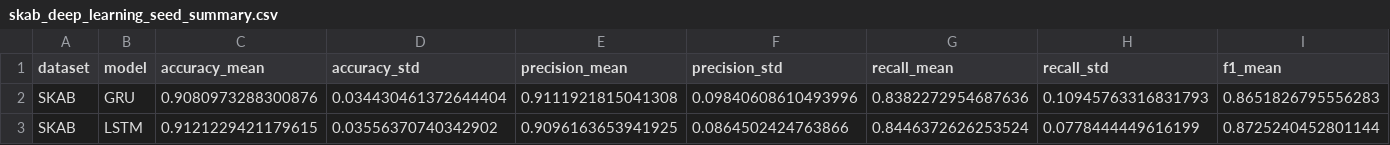
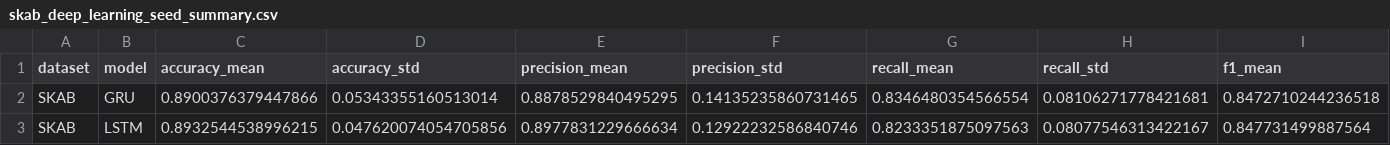
Before and after one commit to tayrubys/TimeSeries-Enhanced, a CSV file: results/outputs/skab_deep_learning_seed_summary.csv, drawn as a sheet; only a part is shown; the diff covers the shown part only; the diff names each change by its address in the sheet, - before the commit and + after, or states it on an @@ line.

```diff
--- a/results/outputs/skab_deep_learning_seed_summary.csv
+++ b/results/outputs/skab_deep_learning_seed_summary.csv
-C2 (accuracy_mean): 0.9080973288300876
+C2 (accuracy_mean): 0.8900376379447866
-D2 (accuracy_std): 0.034430461372644404
+D2 (accuracy_std): 0.05343355160513014
-E2 (precision_mean): 0.9111921815041308
+E2 (precision_mean): 0.8878529840495295
-F2 (precision_std): 0.09840608610493996
+F2 (precision_std): 0.14135235860731465
-G2 (recall_mean): 0.8382272954687636
+G2 (recall_mean): 0.8346480354566554
-H2 (recall_std): 0.10945763316831793
+H2 (recall_std): 0.08106271778421681
-I2 (f1_mean): 0.8651826795556283
+I2 (f1_mean): 0.8472710244236518
-C3 (accuracy_mean): 0.9121229421179615
+C3 (accuracy_mean): 0.8932544538996215
-D3 (accuracy_std): 0.03556370740342902
+D3 (accuracy_std): 0.047620074054705856
-E3 (precision_mean): 0.9096163653941925
+E3 (precision_mean): 0.8977831229666634
-F3 (precision_std): 0.0864502424763866
+F3 (precision_std): 0.12922232586840746
-G3 (recall_mean): 0.8446372626253524
+G3 (recall_mean): 0.8233351875097563
-H3 (recall_std): 0.0778444449616199
+H3 (recall_std): 0.08077546313422167
-I3 (f1_mean): 0.8725240452801144
+I3 (f1_mean): 0.847731499887564
```
Also changed, not shown: 2 edited cells elsewhere in this file, results/outputs/skab_deep_learning_seed_results.csv, 2 other files.
